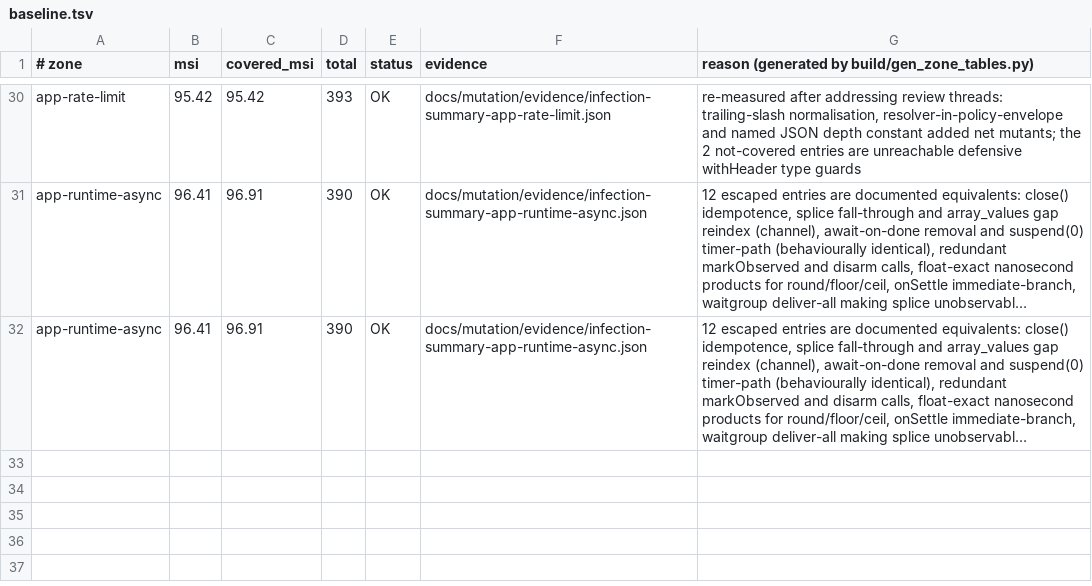
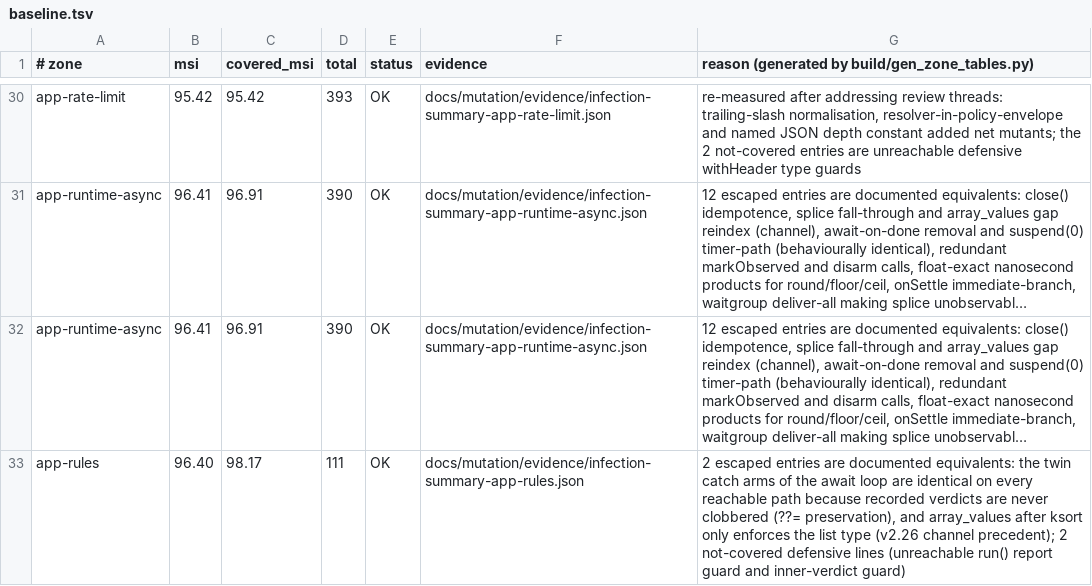
Before and after one commit to mbetixz/zef-framework, a TSV file: docs/mutation/baseline.tsv, drawn as a sheet; only a part is shown, gaps mark what is left out; long unchanged cells end in …; the diff names each change by its address in the sheet, - before the commit and + after, or states it on an @@ line.

Commit message:
feat(rules): v2.27.0 Async Rules — concurrent rule evaluation on the fiber scheduler
Domain (src/Domain/Rules): RuleInterface + CancellationTokenInterface port,
RuleVerdict (pass/fail/skip/fromThrowable/timeout + forRule annotation),
RuleVerdictStatus, RuleReport (input-order, allPassed), RuleEngineOptions
(wither VO: concurrency, perRuleTimeout, failFast), AsyncRuleEngineInterface.

Application (src/Application/Rules): AsyncRuleEngine (readonly) — one body
task + one inner task per rule on FiberScheduler, semaphore concurrency cap
(unlimited = one permit per rule), cooperative per-rule deadline guards,
fail-fast that cancels queued/parked bodies and interrupts in-flight rules
through their inner task so graceful rules keep their own verdicts; total
verdict mapping (TCE+cancelled -> skip, TCE alone -> deadline timeout,
throwable -> failed verdict, returned verdict as-is); recorded verdicts are
never clobbered.

Zone app-rules: 111 mutants, MSI 96.40% / covered 98.17% (2 documented
equivalents, 2 defensive not-covered); ratchet frozen in baseline/zones +
evidence. 35 new deterministic tests (fake clock + sleeper). Full gate:
phpunit 2685 green, phpstan max+strict 0 errors no baseline growth, phpcs,
cs-fixer, rector, deptrac 0, lint, coverage 95.67%. ZefVersion -> 2.27.0.

```diff
--- a/docs/mutation/baseline.tsv
+++ b/docs/mutation/baseline.tsv
+row 33: app-rules | 96.40 | 98.17 | 111 | OK | docs/mutation/evidence/infection-summary-app-rules.json | 2 escaped entries are documented equivalents: the twin catch arms of the await loop are identical on every reachable path because recorded verdicts are never clobbered (??= preservation), and array_values after ksort only enforces the list type (v2.26 channel precedent); 2 not-covered defensive lines (unreachable run() report guard and inner-verdict guard)
```
Also changed, not shown: docs/mutation/zones.tsv, scripts/f16_zones.tsv, 15 other files.
